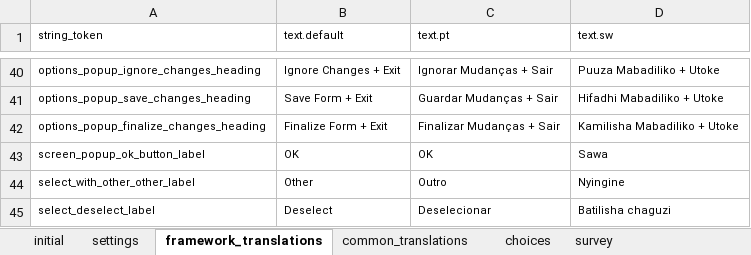
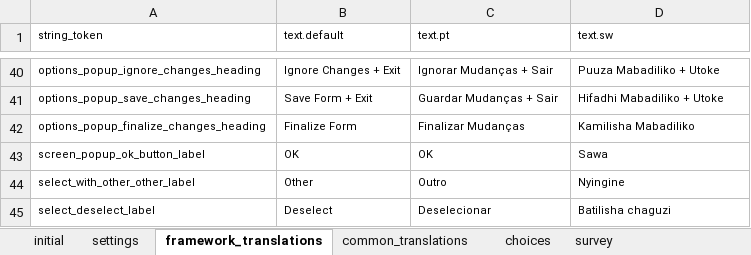
Before and after one commit to karoliscfd/bohemia, an Excel workbook: odkx/app/config/assets/framework/forms/framework/framework.xlsx, sheet framework_translations, drawn as a sheet; only a part is shown, gaps mark what is left out; values as stored, in another font and other column widths than the file's, no borders; the diff names each change by its address in the sheet, - before the commit and + after, or states it on an @@ line.

Commit message:
Remove exit from Finalize copy

```diff
--- a/odkx/app/config/assets/framework/forms/framework/framework.xlsx (sheet framework_translations)
+++ b/odkx/app/config/assets/framework/forms/framework/framework.xlsx (sheet framework_translations)
-B42 (text.default): Finalize Form + Exit
+B42 (text.default): Finalize Form
-C42 (text.pt): Finalizar Mudanças + Sair
+C42 (text.pt): Finalizar Mudanças
-D42 (text.sw): Kamilisha Mabadiliko + Utoke
+D42 (text.sw): Kamilisha Mabadiliko
```
Also changed, not shown: 2 other files.
